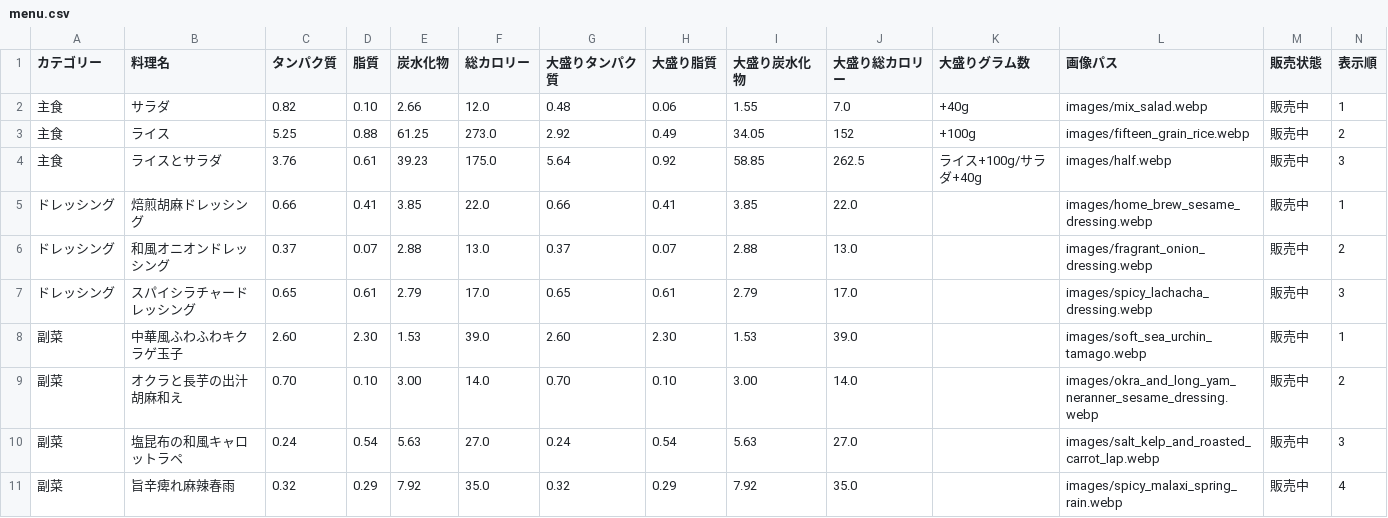
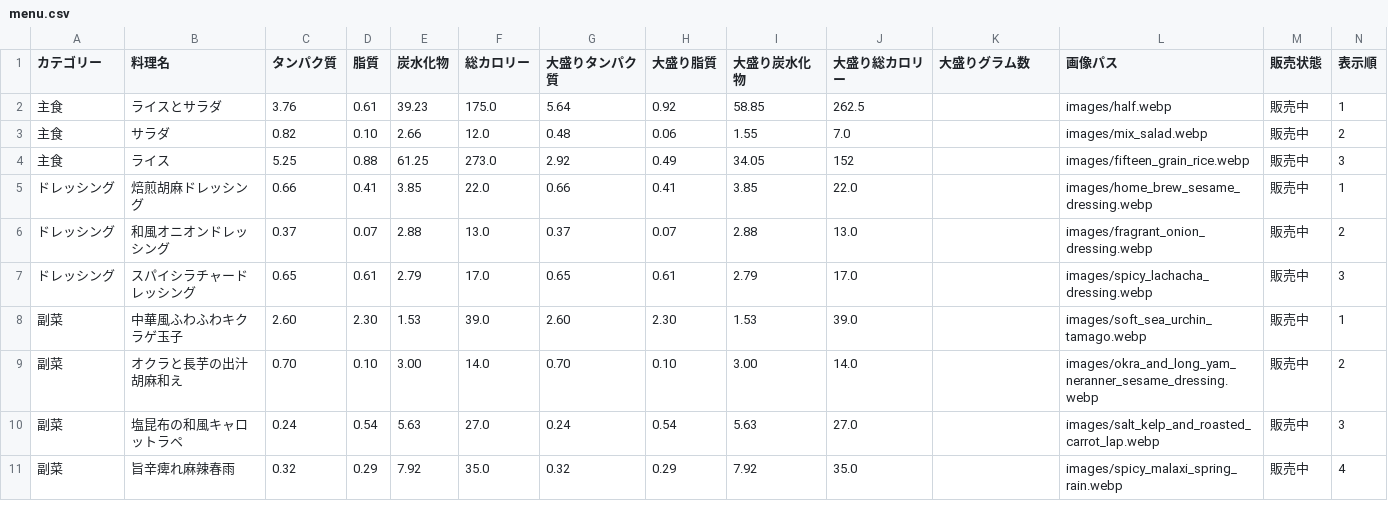
Before and after one commit to kinchan-xinyun/menu-calorie-calculator, a CSV file: menu.csv, drawn as a sheet; only a part is shown.

```diff
--- a/menu.csv
+++ b/menu.csv
@@ -1,5 +1,5 @@
 カテゴリー,料理名,タンパク質,脂質,炭水化物,総カロリー,大盛りタンパク質,大盛り脂質,大盛り炭水化物,大盛り総カロリー,大盛りグラム数,画像パス,販売状態,表示順
-主食,サラダ,0.82,0.10,2.66,12.0,0.48,0.06,1.55,7.0,+40g,images/mix_salad.webp,販売中,1
-主食,ライス,5.25,0.88,61.25,273.0,2.92,0.49,34.05,152,+100g,images/fifteen_grain_rice.webp,販売中,2
-主食,ライスとサラダ,3.76,0.61,39.23,175.0,5.64,0.92,58.85,262.5,ライス+100g/サラダ+40g,images/half.webp,販売中,3
+主食,ライスとサラダ,3.76,0.61,39.23,175.0,5.64,0.92,58.85,262.5,,images/half.webp,販売中,1
+主食,サラダ,0.82,0.10,2.66,12.0,0.48,0.06,1.55,7.0,,images/mix_salad.webp,販売中,2
+主食,ライス,5.25,0.88,61.25,273.0,2.92,0.49,34.05,152,,images/fifteen_grain_rice.webp,販売中,3
 ドレッシング,焙煎胡麻ドレッシング,0.66,0.41,3.85,22.0,0.66,0.41,3.85,22.0,,images/home_brew_sesame_dressing.webp,販売中,1
```
Also changed, not shown: 2 other files.
